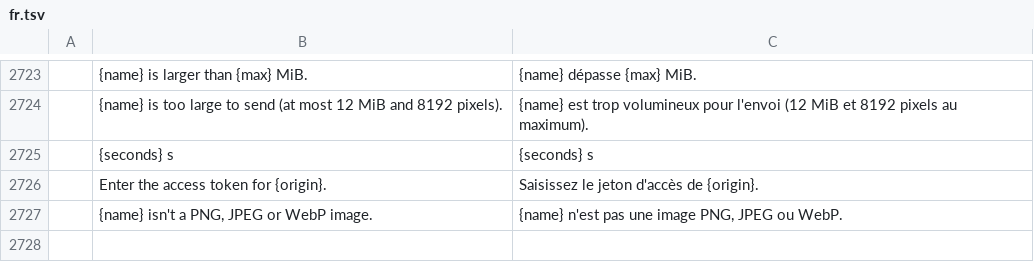
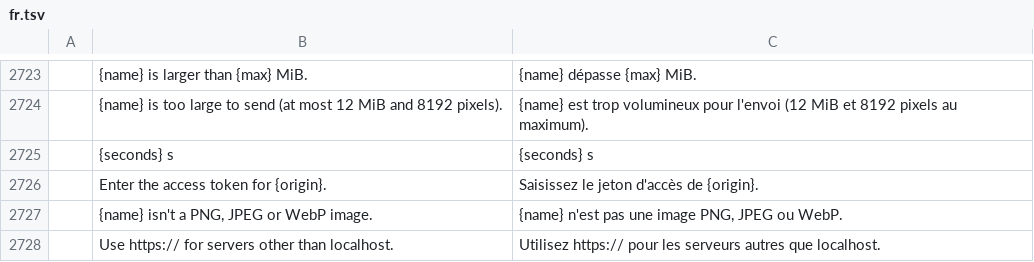
Before and after one commit to ViewHook/photocraft, a TSV file: crates/ui-egui/src/i18n/fr.tsv, drawn as a sheet; only a part is shown, gaps mark what is left out; the diff names each change by its address in the sheet, - before the commit and + after, or states it on an @@ line.

```diff
--- a/crates/ui-egui/src/i18n/fr.tsv
+++ b/crates/ui-egui/src/i18n/fr.tsv
+row 2728:  | Use https:// for servers other than localhost. | Utilisez https:// pour les serveurs autres que localhost.
```
Also changed, not shown: crates/ui-egui/src/i18n/cs.tsv, crates/ui-egui/src/i18n/ja.tsv, 13 other files.
